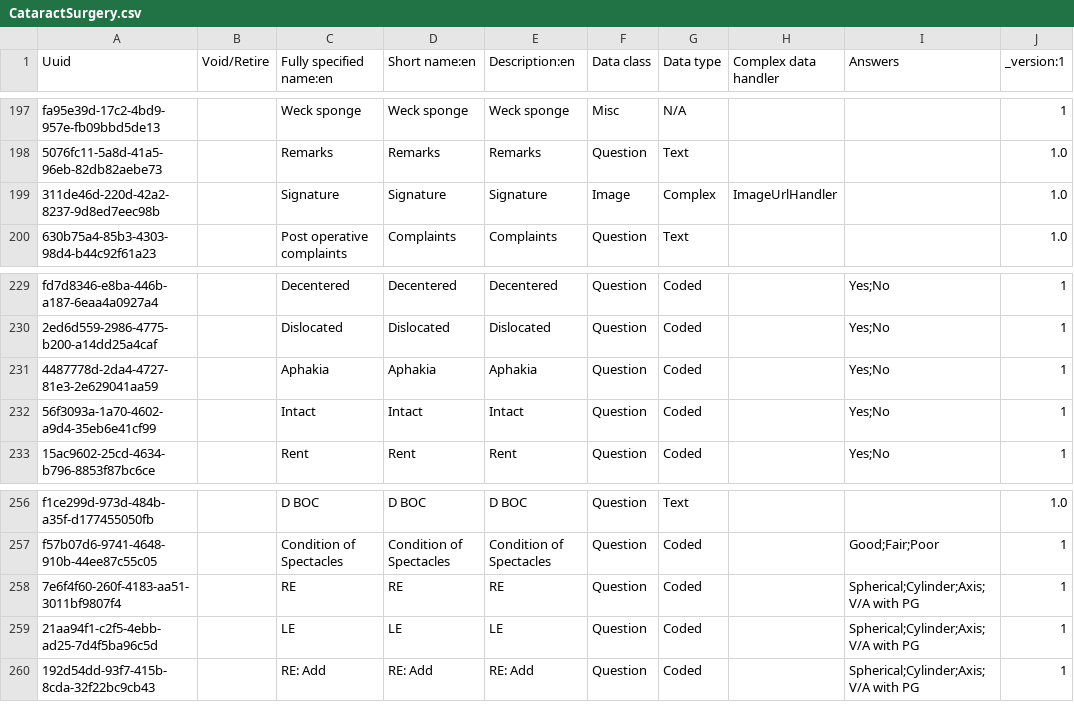
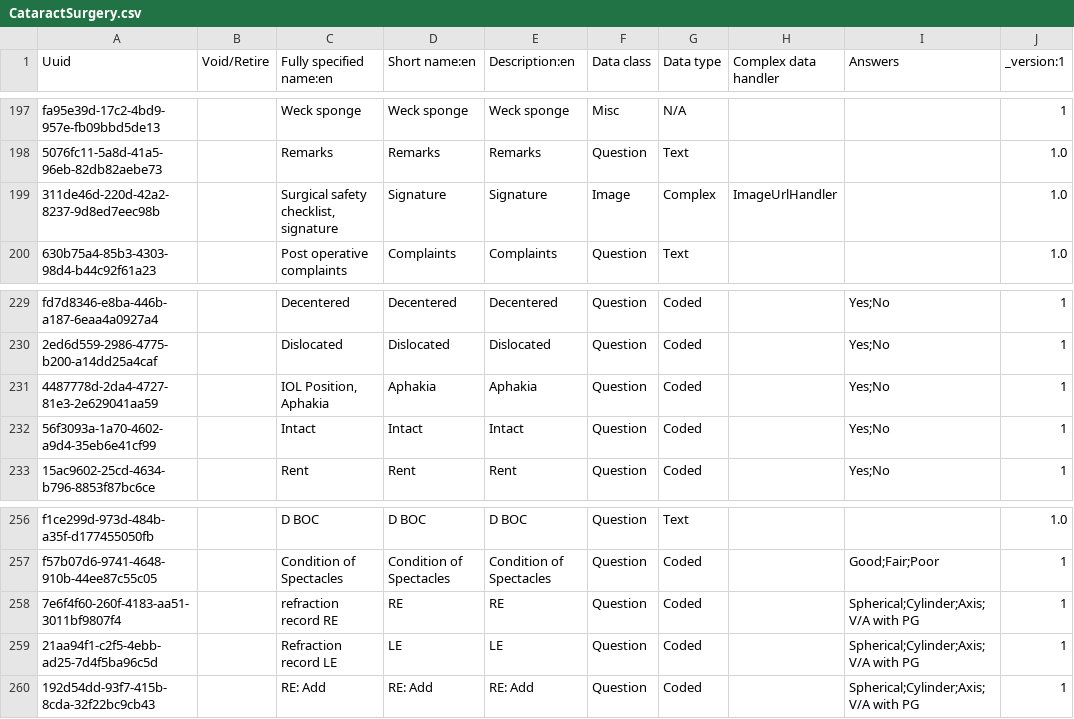
Before and after one commit to PiusKariuki/Bdsec-metadata, a CSV file: configuration/concepts/CataractSurgery.csv, drawn as a sheet; only a part is shown, gaps mark what is left out; the diff names each change by its address in the sheet, - before the commit and + after, or states it on an @@ line.

Commit message:
chore: removed duplicates

```diff
--- a/configuration/concepts/CataractSurgery.csv
+++ b/configuration/concepts/CataractSurgery.csv
-C199 (Fully specified name:en): Signature
+C199 (Fully specified name:en): Surgical safety checklist, signature
-C231 (Fully specified name:en): Aphakia
+C231 (Fully specified name:en): IOL Position, Aphakia
-C258 (Fully specified name:en): RE
+C258 (Fully specified name:en): refraction record RE
-C259 (Fully specified name:en): LE
+C259 (Fully specified name:en): Refraction record LE
```
